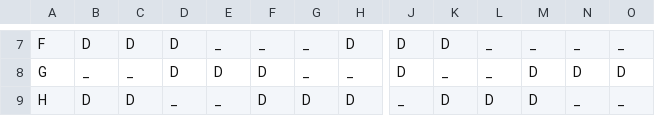
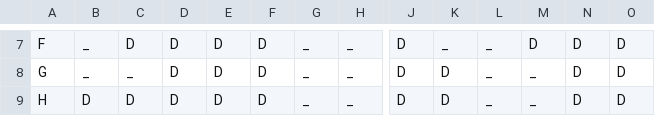
Before and after one commit to evavanrooijen/thesis_MSc, a CSV file: Schedule1.csv, drawn as a sheet; only a part is shown, gaps mark what is left out; the diff covers the shown part only; the diff names each change by its address in the sheet, - before the commit and + after, or states it on an @@ line.

```diff
--- a/Schedule1.csv
+++ b/Schedule1.csv
-B7: D
+B7: _
-E7: _
+E7: D
-F7: _
+F7: D
-H7: D
+H7: _
-K7: D
+K7: _
-M7: _
+M7: D
-N7: _
+N7: D
-O7: _
+O7: D
-K8: _
+K8: D
-M8:M9: D
+M8:M9: _
-D9: _
+D9: D
-E9: _
+E9: D
-G9: D
+G9: _
-H9: D
+H9: _
-J9: _
+J9: D
-L9: D
+L9: _
-N9: _
+N9: D
-O9: _
+O9: D
```
Also changed, not shown: 27 edited cells elsewhere in this file, NSP_benchmark/Schedule1.csv, NSP_benchmark/satisfaction_scores1.csv, 8 other files.
